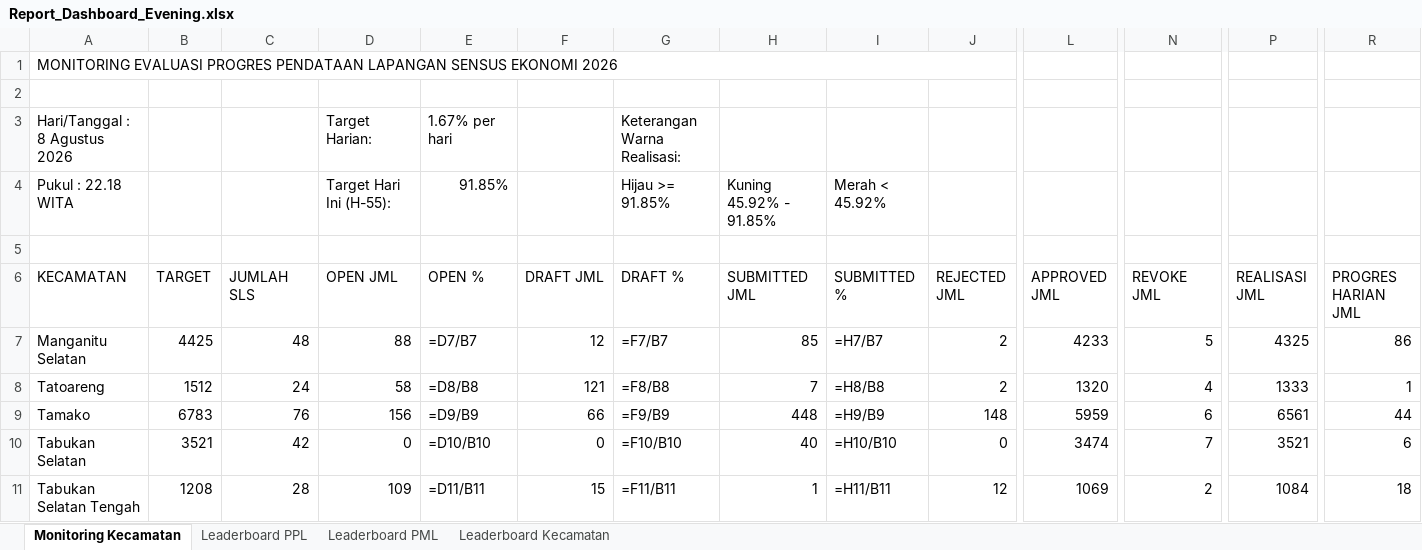
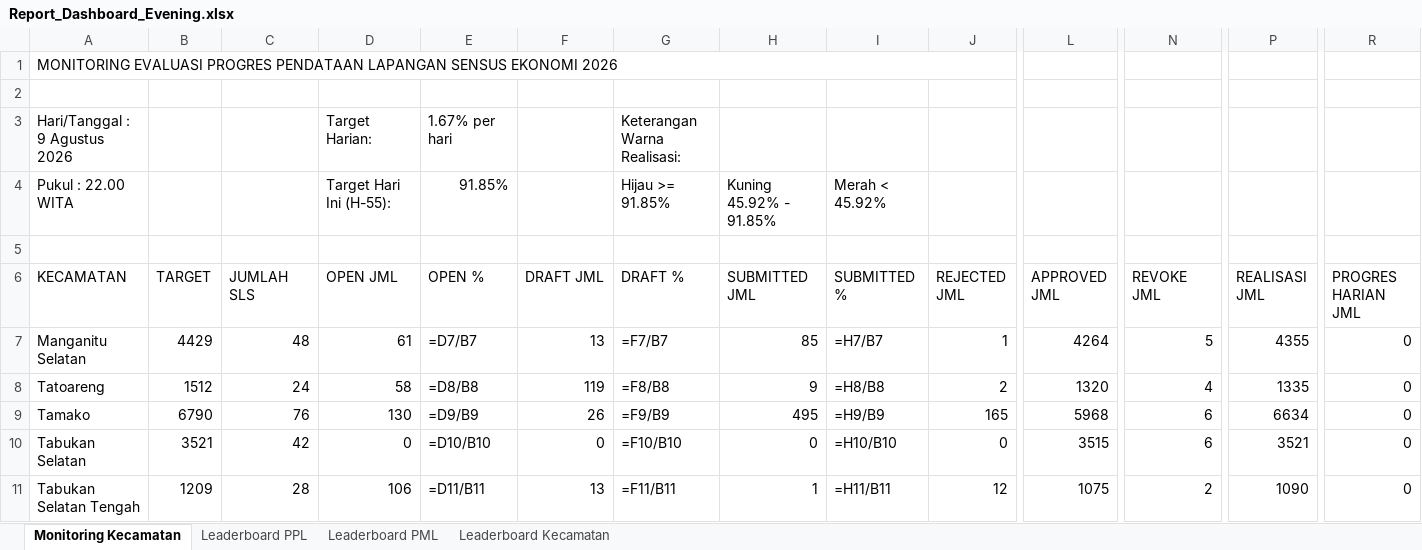
Before and after one commit to danimat15/fasih-sm-scrapper, an Excel workbook: dashboard/public/Report_Dashboard_Evening.xlsx, sheet Monitoring Kecamatan, drawn as a sheet; only a part is shown, gaps mark what is left out; values as stored, in another font and other column widths than the file's, no cell formats; formulas without a stored value are shown as written; the diff covers the shown part only; the diff names each change by its address in the sheet, - before the commit and + after, or states it on an @@ line.

```diff
--- a/dashboard/public/Report_Dashboard_Evening.xlsx (sheet Monitoring Kecamatan)
+++ b/dashboard/public/Report_Dashboard_Evening.xlsx (sheet Monitoring Kecamatan)
-A3 (KECAMATAN): Hari/Tanggal : 8 Agustus 2026
+A3 (KECAMATAN): Hari/Tanggal : 9 Agustus 2026
-A4 (KECAMATAN): Pukul : 22.18 WITA
+A4 (KECAMATAN): Pukul : 22.00 WITA
-B7 (TARGET): 4425
+B7 (TARGET): 4429
-D7 (OPEN JML): 88
+D7 (OPEN JML): 61
-F7 (DRAFT JML): 12
+F7 (DRAFT JML): 13
-J7 (REJECTED JML): 2
+J7 (REJECTED JML): 1
-L7 (APPROVED JML): 4233
+L7 (APPROVED JML): 4264
-P7 (REALISASI JML): 4325
+P7 (REALISASI JML): 4355
-R7 (PROGRES HARIAN JML): 86
+R7 (PROGRES HARIAN JML): 0
-F8 (DRAFT JML): 121
+F8 (DRAFT JML): 119
-H8 (SUBMITTED JML): 7
+H8 (SUBMITTED JML): 9
-P8 (REALISASI JML): 1333
+P8 (REALISASI JML): 1335
-R8 (PROGRES HARIAN JML): 1
+R8 (PROGRES HARIAN JML): 0
-B9 (TARGET): 6783
+B9 (TARGET): 6790
-D9 (OPEN JML): 156
+D9 (OPEN JML): 130
-F9 (DRAFT JML): 66
+F9 (DRAFT JML): 26
-H9 (SUBMITTED JML): 448
+H9 (SUBMITTED JML): 495
-J9 (REJECTED JML): 148
+J9 (REJECTED JML): 165
-L9 (APPROVED JML): 5959
+L9 (APPROVED JML): 5968
-P9 (REALISASI JML): 6561
+P9 (REALISASI JML): 6634
-R9 (PROGRES HARIAN JML): 44
+R9 (PROGRES HARIAN JML): 0
-H10 (SUBMITTED JML): 40
+H10 (SUBMITTED JML): 0
-L10 (APPROVED JML): 3474
+L10 (APPROVED JML): 3515
-N10 (REVOKE JML): 7
+N10 (REVOKE JML): 6
-R10 (PROGRES HARIAN JML): 6
+R10 (PROGRES HARIAN JML): 0
-B11 (TARGET): 1208
+B11 (TARGET): 1209
-D11 (OPEN JML): 109
+D11 (OPEN JML): 106
-F11 (DRAFT JML): 15
+F11 (DRAFT JML): 13
-L11 (APPROVED JML): 1069
+L11 (APPROVED JML): 1075
-P11 (REALISASI JML): 1084
+P11 (REALISASI JML): 1090
-R11 (PROGRES HARIAN JML): 18
+R11 (PROGRES HARIAN JML): 0
```
Also changed, not shown: 64 edited cells elsewhere in this sheet, sheet Leaderboard PPL, sheet Leaderboard PML, sheet Leaderboard Kecamatan, cell formats, dashboard/public/Monev_Pendataan_SE2026_Evening.xlsx, dashboard/public/Monev_Pendataan_SE2026_Latest.xlsx, 7 other files.
